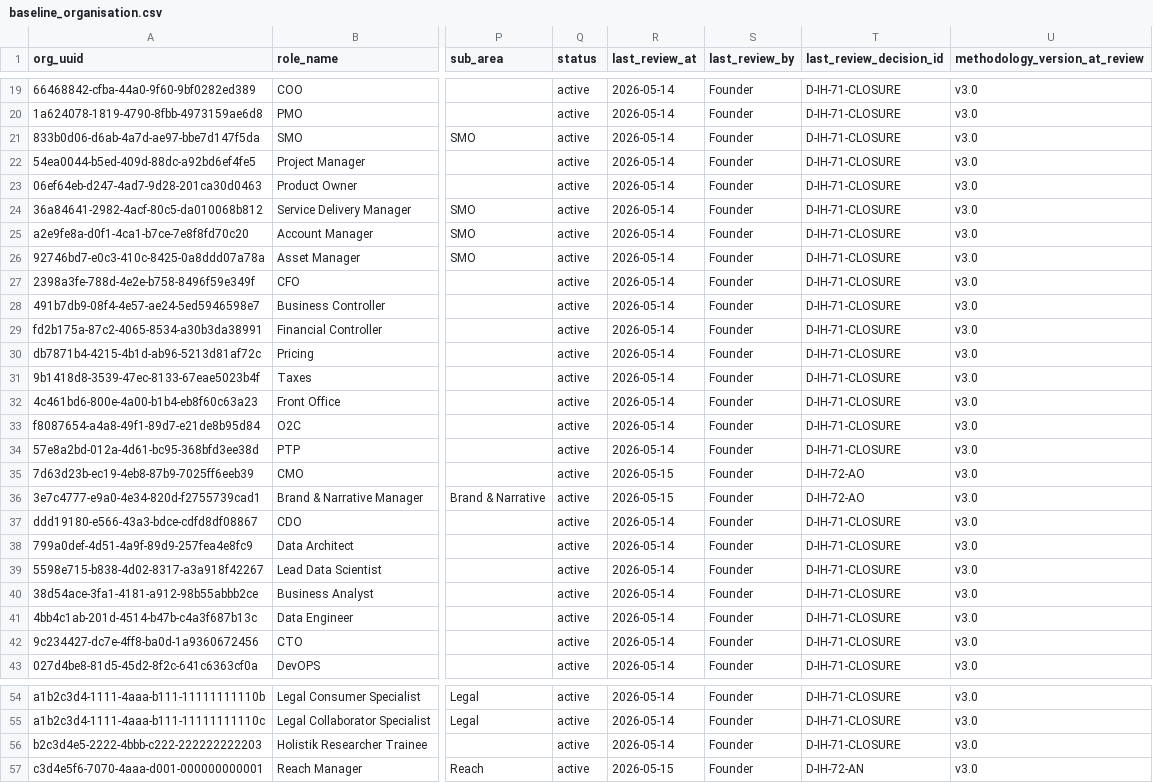
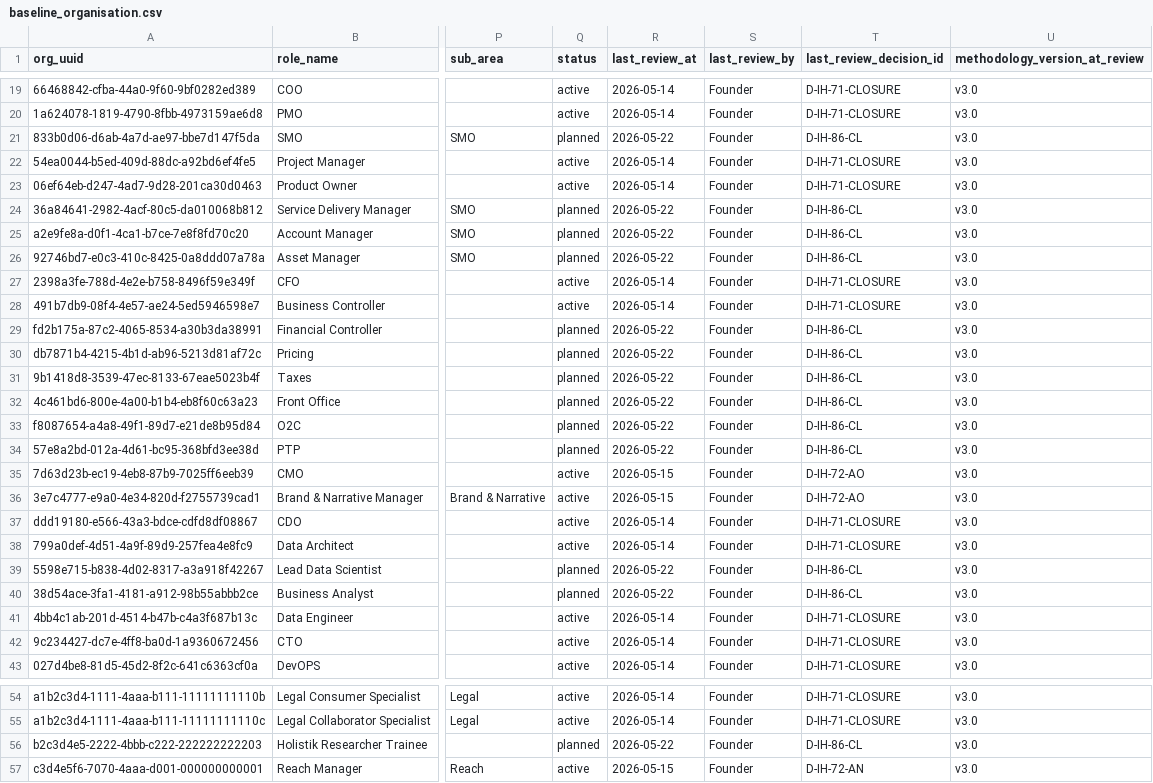
Before and after one commit to FraysaXII/openclaw-akos, a CSV file: docs/references/hlk/v3.0/Admin/O5-1/People/Compliance/canonicals/baseline_organisation.csv, drawn as a sheet; only a part is shown, gaps mark what is left out; the diff covers the shown part only; the diff names each change by its address in the sheet, - before the commit and + after, or states it on an @@ line.

```diff
--- a/docs/references/hlk/v3.0/Admin/O5-1/People/Compliance/canonicals/baseline_organisation.csv
+++ b/docs/references/hlk/v3.0/Admin/O5-1/People/Compliance/canonicals/baseline_organisation.csv
-Q21 (status): active
+Q21 (status): planned
-R21 (last_review_at): 2026-05-14
+R21 (last_review_at): 2026-05-22
-T21 (last_review_decision_id): D-IH-71-CLOSURE
+T21 (last_review_decision_id): D-IH-86-CL
-Q24:Q26 (status): active
+Q24:Q26 (status): planned
-R24:R26 (last_review_at): 2026-05-14
+R24:R26 (last_review_at): 2026-05-22
-T24:T26 (last_review_decision_id): D-IH-71-CLOSURE
+T24:T26 (last_review_decision_id): D-IH-86-CL
-Q29:Q34 (status): active
+Q29:Q34 (status): planned
-R29:R34 (last_review_at): 2026-05-14
+R29:R34 (last_review_at): 2026-05-22
-T29:T34 (last_review_decision_id): D-IH-71-CLOSURE
+T29:T34 (last_review_decision_id): D-IH-86-CL
-Q39:Q40 (status): active
+Q39:Q40 (status): planned
-R39:R40 (last_review_at): 2026-05-14
+R39:R40 (last_review_at): 2026-05-22
-T39:T40 (last_review_decision_id): D-IH-71-CLOSURE
+T39:T40 (last_review_decision_id): D-IH-86-CL
-Q56 (status): active
+Q56 (status): planned
-R56 (last_review_at): 2026-05-14
+R56 (last_review_at): 2026-05-22
-T56 (last_review_decision_id): D-IH-71-CLOSURE
+T56 (last_review_decision_id): D-IH-86-CL
```
Also changed, not shown: 27 edited cells elsewhere in this file, docs/references/hlk/v3.0/Admin/O5-1/People/Compliance/canonicals/DECISION_REGISTER.csv, docs/references/hlk/v3.0/Admin/O5-1/People/Compliance/canonicals/process_list.csv, 8 other files.
